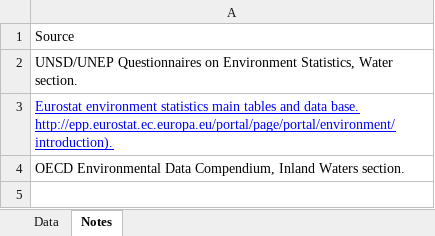
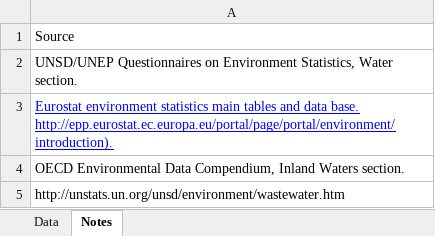
Before and after one commit to JGCRI/CEDS, an Excel workbook: input/activity/wastewater/UN_Percentage_WW_Treatment.xlsx, sheet Notes, drawn as a sheet; values as stored, in another font and other column widths than the file's, no borders; the diff names each change by its address in the sheet, - before the commit and + after, or states it on an @@ line.

Commit message:
Add more details to wastewater metadata

```diff
--- a/input/activity/wastewater/UN_Percentage_WW_Treatment.xlsx (sheet Notes)
+++ b/input/activity/wastewater/UN_Percentage_WW_Treatment.xlsx (sheet Notes)
+row 5: http://unstats.un.org/unsd/environment/wastewater.htm
```
Also changed, not shown: 2 other files.
